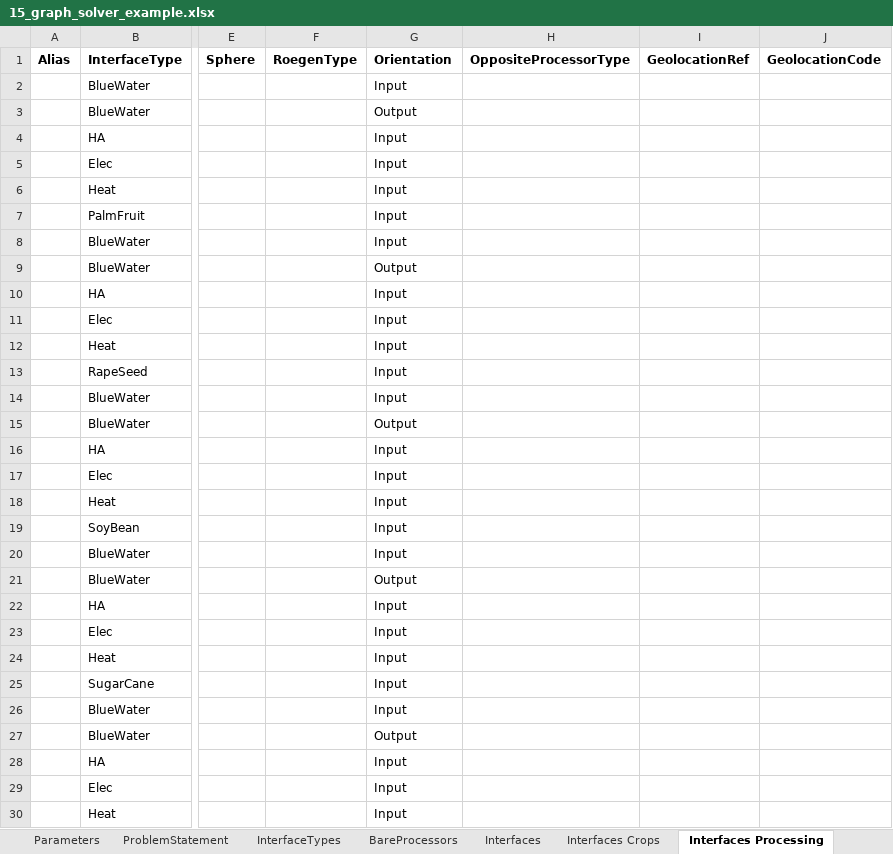
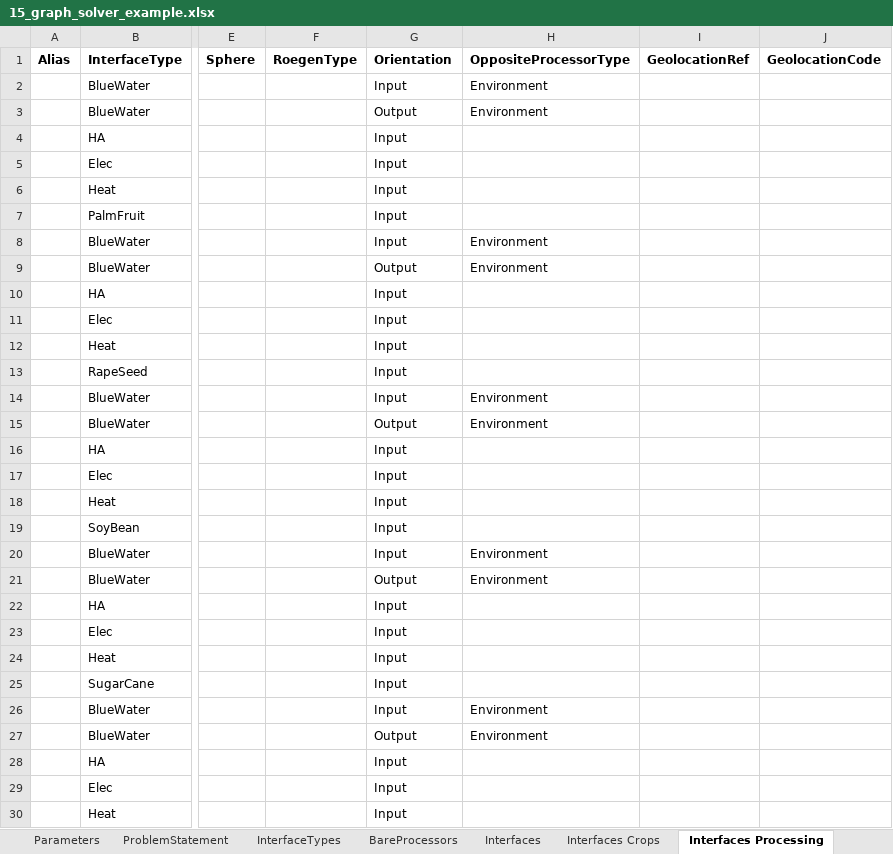
Before and after one commit to MAGIC-nexus/nis-backend, an Excel workbook: backend_tests/z_input_files/v2/15_graph_solver_example.xlsx, sheet Interfaces Processing, drawn as a sheet; only a part is shown, gaps mark what is left out; values as stored, in another font and other column widths than the file's, no borders; the diff covers the shown part only; the diff names each change by its address in the sheet, - before the commit and + after, or states it on an @@ line.

Commit message:
Added Environment as OppossiteProcessorType

```diff
--- a/backend_tests/z_input_files/v2/15_graph_solver_example.xlsx (sheet Interfaces Processing)
+++ b/backend_tests/z_input_files/v2/15_graph_solver_example.xlsx (sheet Interfaces Processing)
-H2:H3 (OppositeProcessorType): (empty)
+H2:H3 (OppositeProcessorType): Environment
-H8:H9 (OppositeProcessorType): (empty)
+H8:H9 (OppositeProcessorType): Environment
-H14:H15 (OppositeProcessorType): (empty)
+H14:H15 (OppositeProcessorType): Environment
-H20:H21 (OppositeProcessorType): (empty)
+H20:H21 (OppositeProcessorType): Environment
-H26:H27 (OppositeProcessorType): (empty)
+H26:H27 (OppositeProcessorType): Environment
```
Also changed, not shown: 4 edited cells elsewhere in this sheet, sheet Interfaces Crops.
